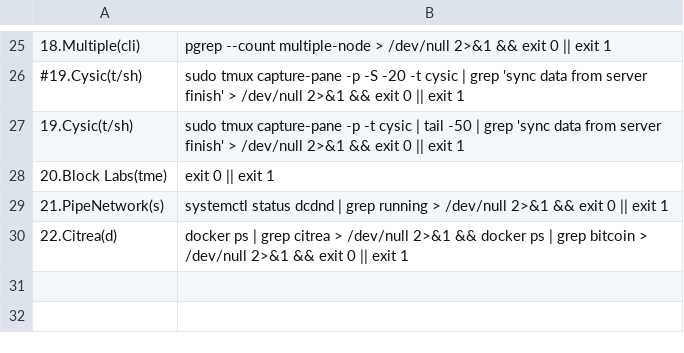
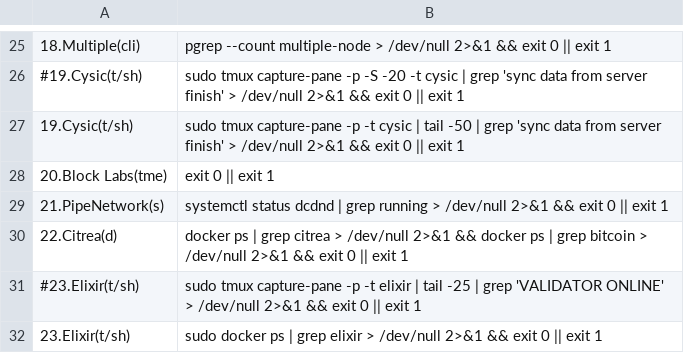
Before and after one commit to repchinskiy/cryptologo, a CSV file: check_commands.csv, drawn as a sheet; only a part is shown, gaps mark what is left out.

```diff
--- a/check_commands.csv
+++ b/check_commands.csv
@@ -30 +30,3 @@
 22.Citrea(d);docker ps | grep citrea > /dev/null 2>&1 && docker ps | grep bitcoin > /dev/null 2>&1 && exit 0 || exit 1
+#23.Elixir(t/sh);sudo tmux capture-pane -p -t elixir | tail -25 | grep 'VALIDATOR ONLINE' > /dev/null 2>&1 && exit 0 || exit 1
+23.Elixir(t/sh);sudo docker ps | grep elixir > /dev/null 2>&1 && exit 0 || exit 1
```
Also changed, not shown: check_commands_11.csv.
